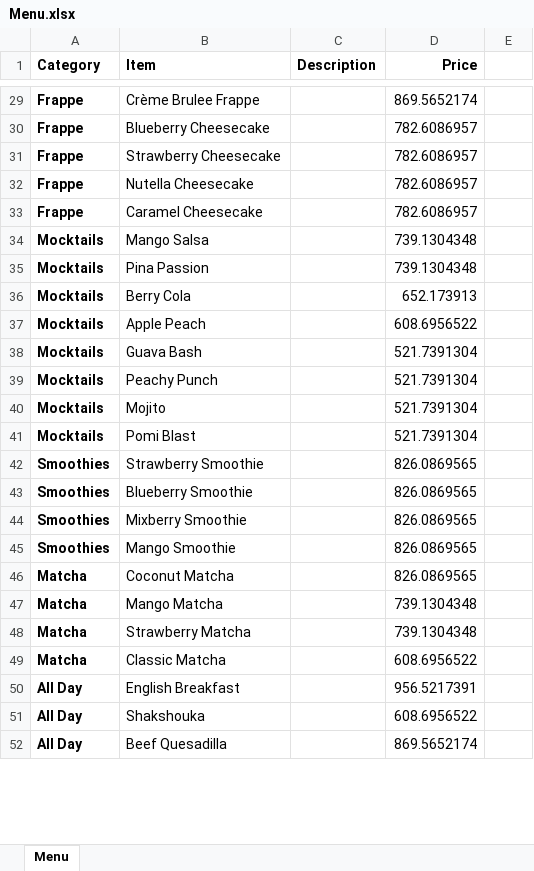
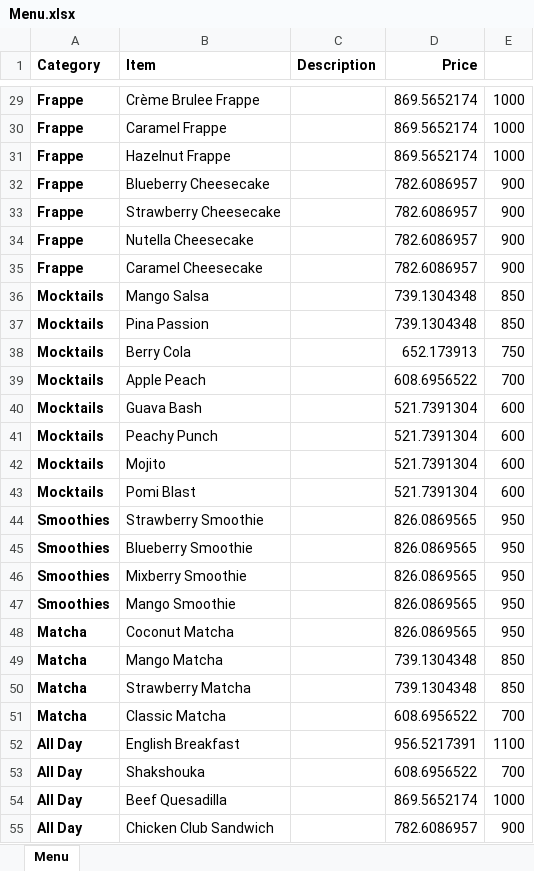
Before and after one commit to haneefahsan/Digi-Menu, an Excel workbook: Menu.xlsx, sheet Menu, drawn as a sheet; only a part is shown, gaps mark what is left out; values as stored, in another font and other column widths than the file's, no borders; addresses are those after the commit; the diff covers the shown part only; the diff names each change by its address in the sheet, - before the commit and + after, or states it on an @@ line.

Commit message:
Update menu items: add descriptions, adjust prices, and replace dishes

```diff
--- a/Menu.xlsx (sheet Menu)
+++ b/Menu.xlsx (sheet Menu)
-E29: (empty)
+E29: 1000
+row 30: Frappe | Caramel Frappe |  | 869.5652174 | 1000
+row 31: Frappe | Hazelnut Frappe |  | 869.5652174 | 1000
-E32:E35: (empty)
+E32:E35: 900
-E36:E37: (empty)
+E36:E37: 850
-E38: (empty)
+E38: 750
-E39: (empty)
+E39: 700
-E40:E43: (empty)
+E40:E43: 600
-E44:E48: (empty)
+E44:E48: 950
-E49:E50: (empty)
+E49:E50: 850
-E51: (empty)
+E51: 700
-E52: (empty)
+E52: 1100
-E53: (empty)
+E53: 700
-E54: (empty)
+E54: 1000
+row 55: All Day | Chicken Club Sandwich |  | 782.6086957 | 900
```
Also changed, not shown: 11 added rows and 41 edited cells elsewhere in this sheet, formulas that keep their value, 2 other files.
